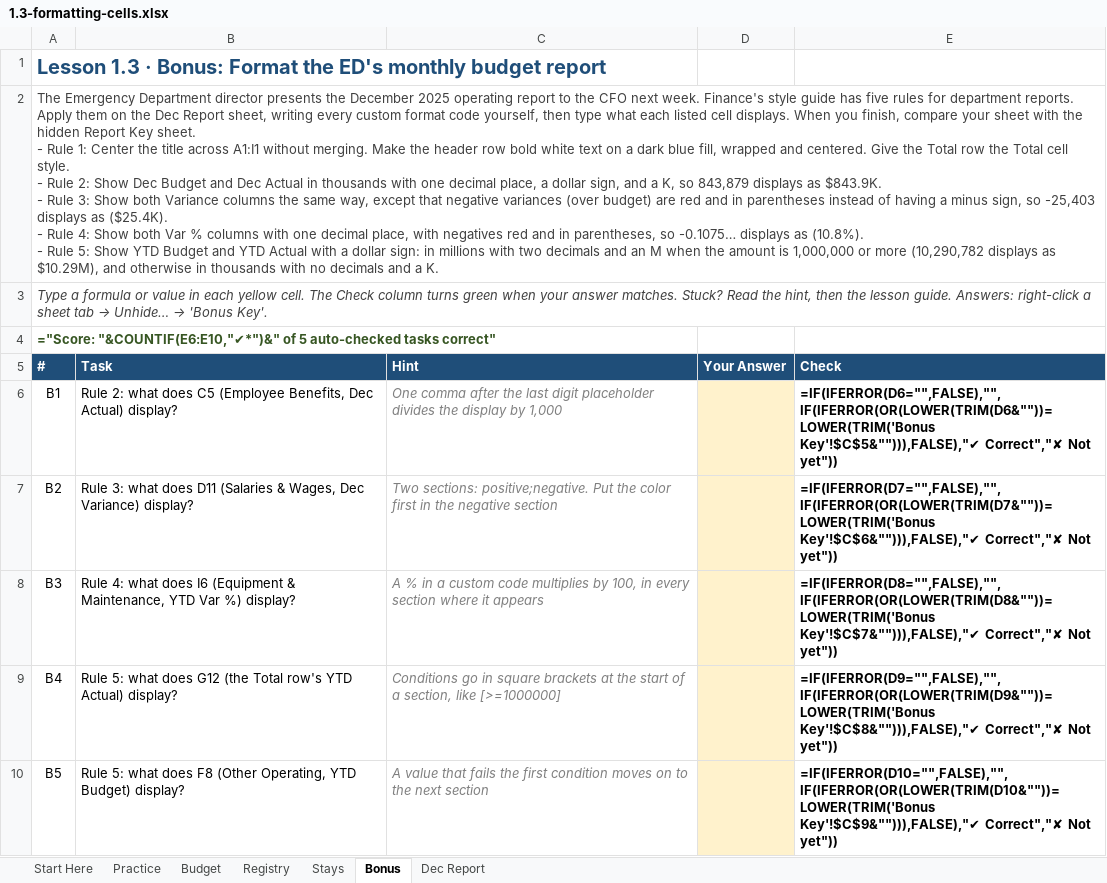
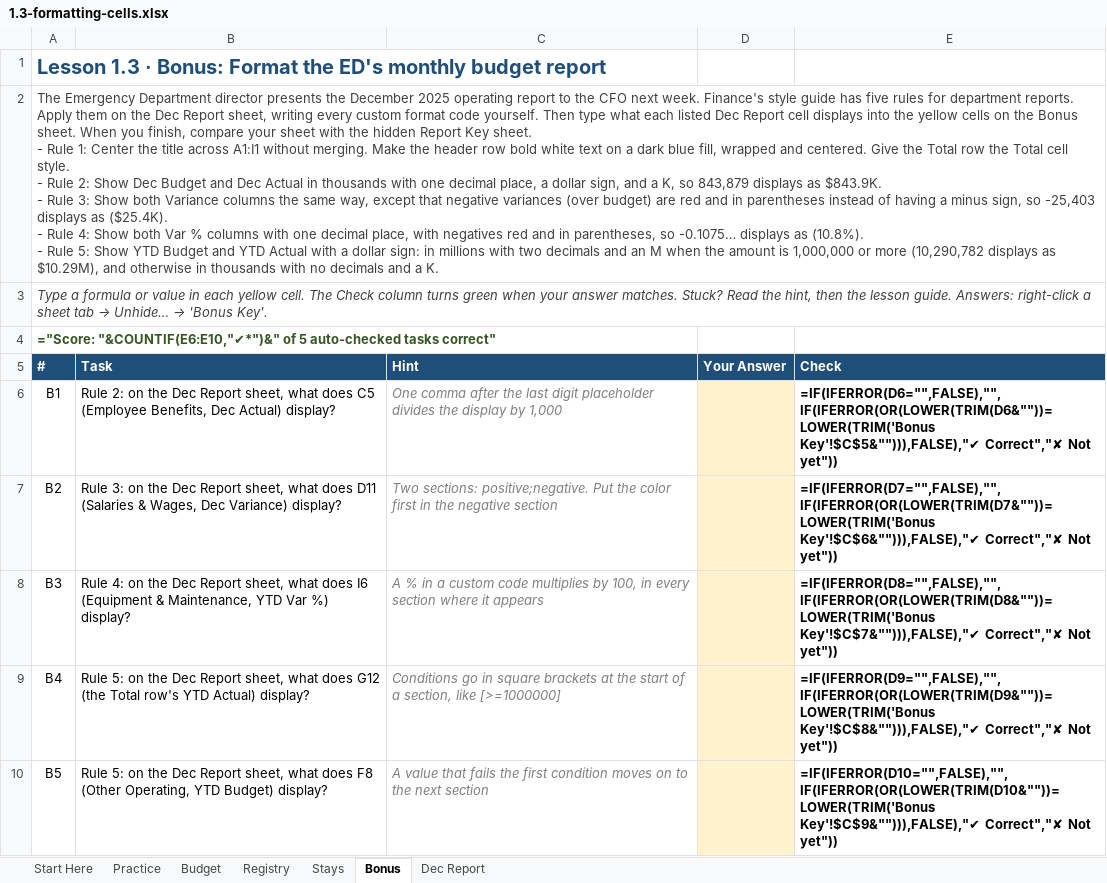
Before and after one commit to lmansf/Learn-Excel, an Excel workbook: 01-foundations/03-formatting-cells/1.3-formatting-cells.xlsx, sheet Bonus, drawn as a sheet; values as stored, in another font and other column widths than the file's, no borders; formulas without a stored value are shown as written; conditional formats not drawn; the diff names each change by its address in the sheet, - before the commit and + after, or states it on an @@ line.

```diff
--- a/01-foundations/03-formatting-cells/1.3-formatting-cells.xlsx (sheet Bonus)
+++ b/01-foundations/03-formatting-cells/1.3-formatting-cells.xlsx (sheet Bonus)
-A2 (#): …format code yourself, then type what each listed cell displays. When you…
+A2 (#): …format code yourself. Then type what each listed Dec Report cell displays into the yellow cells on the Bonus sheet. When you…
-B6 (Task): Rule 2: what does…
+B6 (Task): Rule 2: on the Dec Report sheet, what does…
-B7 (Task): Rule 3: what does…
+B7 (Task): Rule 3: on the Dec Report sheet, what does…
-B8 (Task): Rule 4: what does…
+B8 (Task): Rule 4: on the Dec Report sheet, what does…
-B9 (Task): Rule 5: what does…
+B9 (Task): Rule 5: on the Dec Report sheet, what does…
-B10 (Task): Rule 5: what does…
+B10 (Task): Rule 5: on the Dec Report sheet, what does…
```
Also changed, not shown: sheet Practice, sheet Budget, 01-foundations/01-excel-interface-navigation/1.1-excel-interface-navigation.xlsx, 01-foundations/02-data-entry-autofill/1.2-data-entry-autofill.xlsx, 8 other files.
